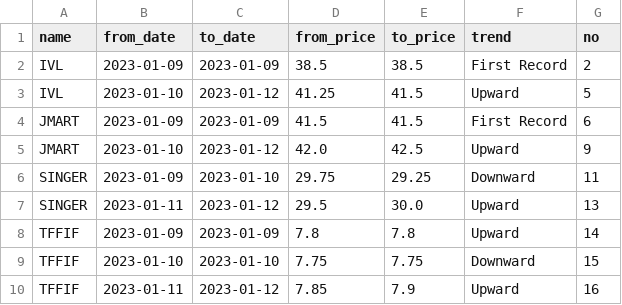
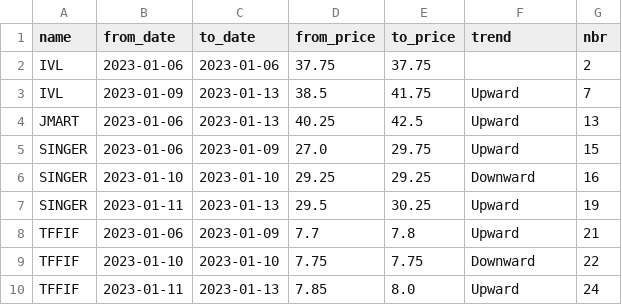
Before and after one commit to santimcs/A7, a CSV file: CSV/summary.csv, drawn as a sheet.

```diff
--- a/CSV/summary.csv
+++ b/CSV/summary.csv
@@ -1,10 +1,10 @@
-name,from_date,to_date,from_price,to_price,trend,no
-IVL,2023-01-09,2023-01-09,38.5,38.5,First Record,2
-IVL,2023-01-10,2023-01-12,41.25,41.5,Upward,5
-JMART,2023-01-09,2023-01-09,41.5,41.5,First Record,6
-JMART,2023-01-10,2023-01-12,42.0,42.5,Upward,9
-SINGER,2023-01-09,2023-01-10,29.75,29.25,Downward,11
-SINGER,2023-01-11,2023-01-12,29.5,30.0,Upward,13
-TFFIF,2023-01-09,2023-01-09,7.8,7.8,Upward,14
-TFFIF,2023-01-10,2023-01-10,7.75,7.75,Downward,15
-TFFIF,2023-01-11,2023-01-12,7.85,7.9,Upward,16
+name,from_date,to_date,from_price,to_price,trend,nbr
+IVL,2023-01-06,2023-01-06,37.75,37.75,,2
+IVL,2023-01-09,2023-01-13,38.5,41.75,Upward,7
+JMART,2023-01-06,2023-01-13,40.25,42.5,Upward,13
+SINGER,2023-01-06,2023-01-09,27.0,29.75,Upward,15
+SINGER,2023-01-10,2023-01-10,29.25,29.25,Downward,16
+SINGER,2023-01-11,2023-01-13,29.5,30.25,Upward,19
+TFFIF,2023-01-06,2023-01-09,7.7,7.8,Upward,21
+TFFIF,2023-01-10,2023-01-10,7.75,7.75,Downward,22
+TFFIF,2023-01-11,2023-01-13,7.85,8.0,Upward,24
```
Also changed, not shown: Data/Quarterly-Price-by-Name.csv, 2 other files.
